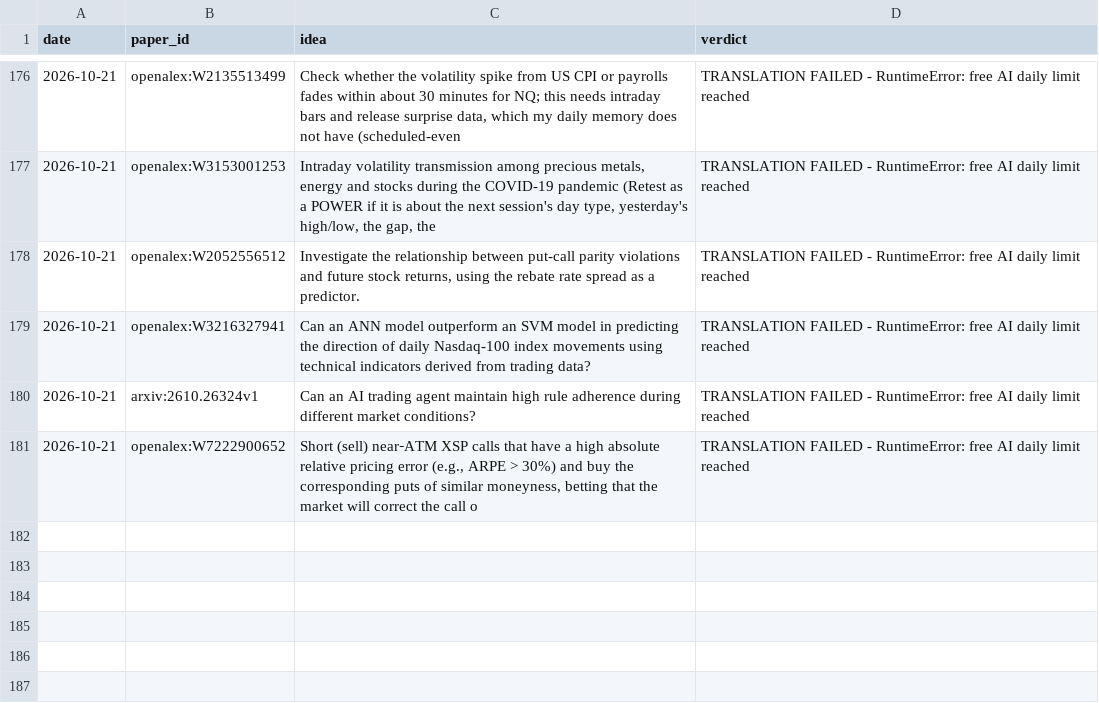
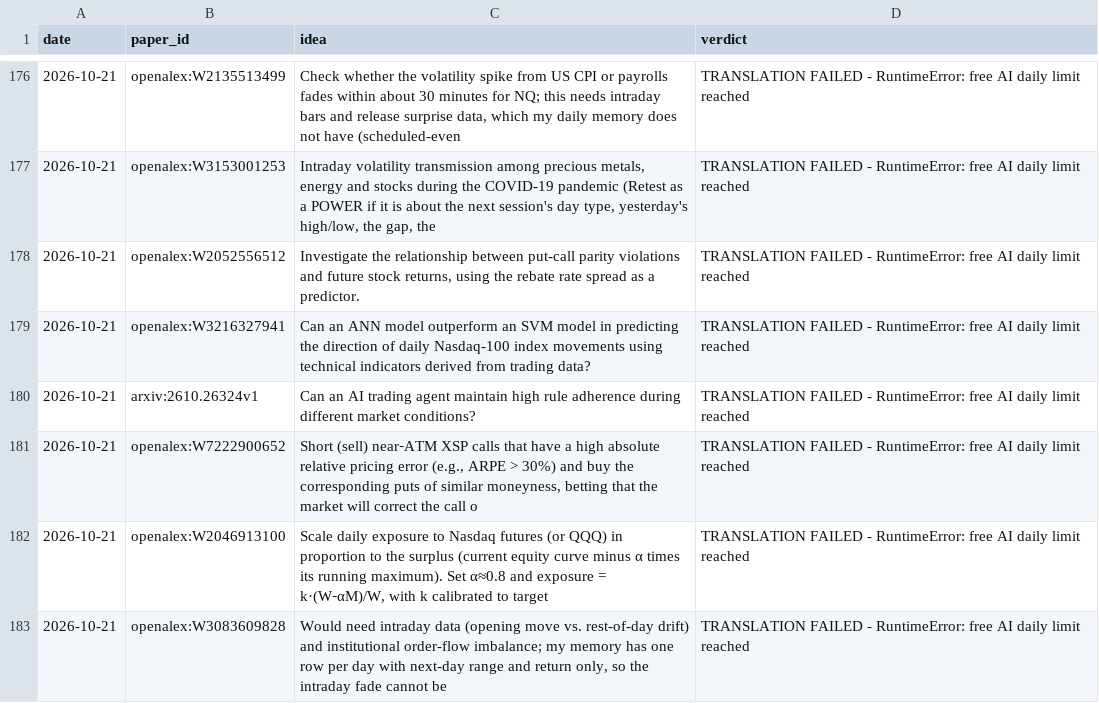
Before and after one commit to vannaflow1/nasdaq-bot, a CSV file: knowledge/ideas.csv, drawn as a sheet; only a part is shown, gaps mark what is left out; the diff names each change by its address in the sheet, - before the commit and + after, or states it on an @@ line.

```diff
--- a/knowledge/ideas.csv
+++ b/knowledge/ideas.csv
+row 182: 2026-10-21 | openalex:W2046913100 | Scale daily exposure to Nasdaq futures (or QQQ) in proportion to the surplus (current equity curve minus α times its running maximum). Set α≈0.8 and exposure = k·(W‑αM)/W, with k calibrated to target | TRANSLATION FAILED - RuntimeError: free AI daily limit reached
+row 183: 2026-10-21 | openalex:W3083609828 | Would need intraday data (opening move vs. rest-of-day drift) and institutional order-flow imbalance; my memory has one row per day with next-day range and return only, so the intraday fade cannot be | TRANSLATION FAILED - RuntimeError: free AI daily limit reached
```
Also changed, not shown: 13 other files.
